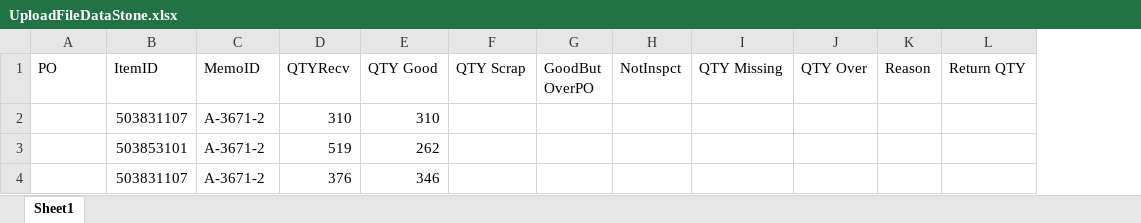
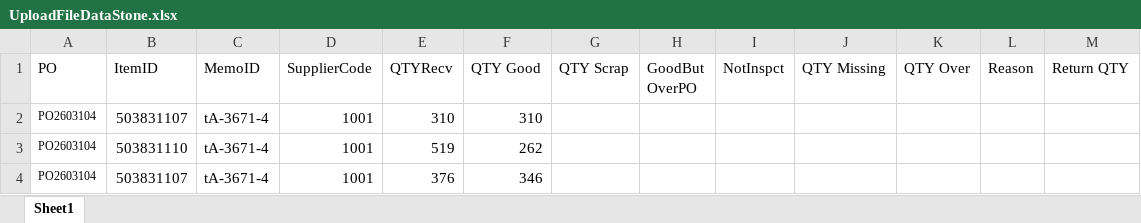
Before and after one commit to praditninrat-alt/GJTH_InspecControl, an Excel workbook: UploadFileDataStone.xlsx, sheet Sheet1, drawn as a sheet; values as stored, in another font and other column widths than the file's, no borders; removed rows and columns are numbered as before the commit, all else as after; the diff names each change by its address in the sheet, - before the commit and + after, or states it on an @@ line.

```diff
--- a/UploadFileDataStone.xlsx (sheet Sheet1)
+++ b/UploadFileDataStone.xlsx (sheet Sheet1)
+column D (SupplierCode), row 2: 1001; row 4: 1001
-A2 (PO): (empty)
+A2 (PO): PO2603104
-C2 (MemoID): A-3671-2
+C2 (MemoID): tA-3671-4
-row 3:  | 503853101 | A-3671-2 | 519 | 262
+row 3: PO2603104 | 503831110 | tA-3671-4 | 1001 | 519 | 262
-A4 (PO): (empty)
+A4 (PO): PO2603104
-C4 (MemoID): A-3671-2
+C4 (MemoID): tA-3671-4
```
Also changed, not shown: UploadFileDataDiamond.xlsx, 8 other files.
